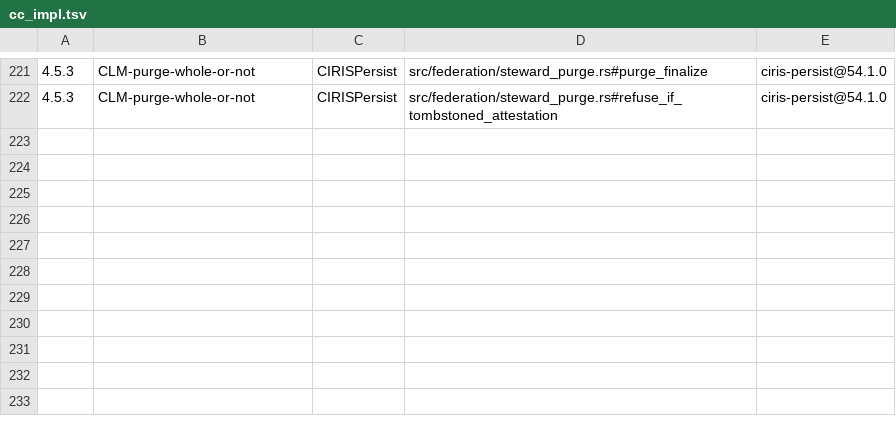
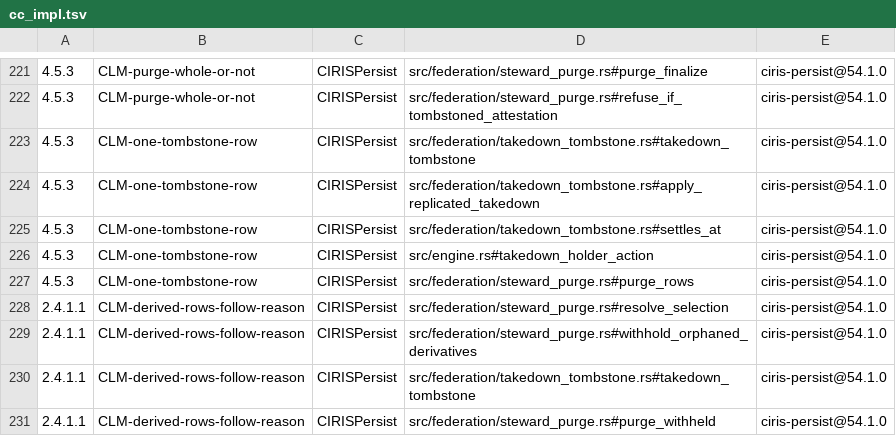
Before and after one commit to CIRISAI/CIRISPersist, a TSV file: evidence/cc_impl.tsv, drawn as a sheet; only a part is shown, gaps mark what is left out; the diff names each change by its address in the sheet, - before the commit and + after, or states it on an @@ line.

```diff
--- a/evidence/cc_impl.tsv
+++ b/evidence/cc_impl.tsv
+row 223: 4.5.3 | CLM-one-tombstone-row | CIRISPersist | src/federation/takedown_tombstone.rs#takedown_tombstone | ciris-persist@54.1.0
+row 224: 4.5.3 | CLM-one-tombstone-row | CIRISPersist | src/federation/takedown_tombstone.rs#apply_replicated_takedown | ciris-persist@54.1.0
+row 225: 4.5.3 | CLM-one-tombstone-row | CIRISPersist | src/federation/takedown_tombstone.rs#settles_at | ciris-persist@54.1.0
+row 226: 4.5.3 | CLM-one-tombstone-row | CIRISPersist | src/engine.rs#takedown_holder_action | ciris-persist@54.1.0
+row 227: 4.5.3 | CLM-one-tombstone-row | CIRISPersist | src/federation/steward_purge.rs#purge_rows | ciris-persist@54.1.0
+row 228: 2.4.1.1 | CLM-derived-rows-follow-reason | CIRISPersist | src/federation/steward_purge.rs#resolve_selection | ciris-persist@54.1.0
+row 229: 2.4.1.1 | CLM-derived-rows-follow-reason | CIRISPersist | src/federation/steward_purge.rs#withhold_orphaned_derivatives | ciris-persist@54.1.0
+row 230: 2.4.1.1 | CLM-derived-rows-follow-reason | CIRISPersist | src/federation/takedown_tombstone.rs#takedown_tombstone | ciris-persist@54.1.0
+row 231: 2.4.1.1 | CLM-derived-rows-follow-reason | CIRISPersist | src/federation/steward_purge.rs#purge_withheld | ciris-persist@54.1.0
```
Also changed, not shown: evidence/ffi_classification.tsv, scripts/ffi_taxonomy.tsv, 28 other files.
